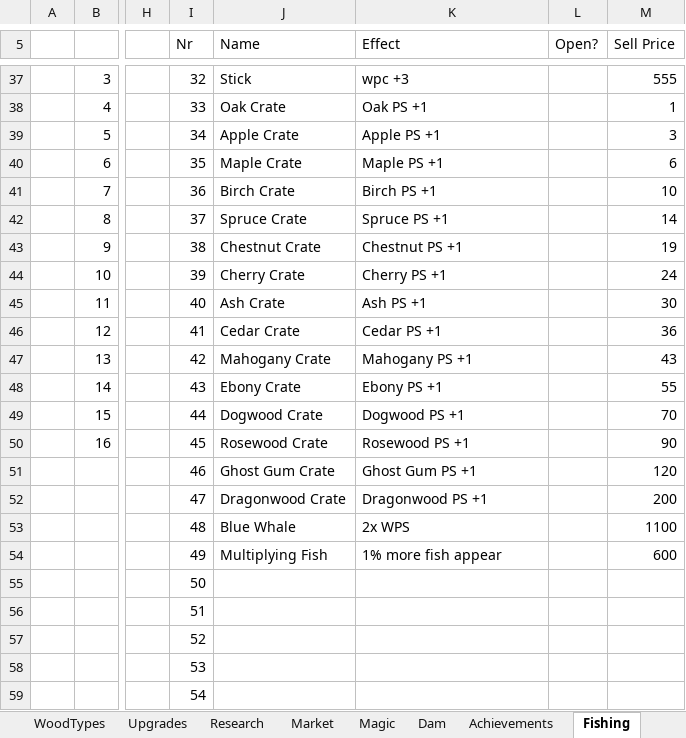
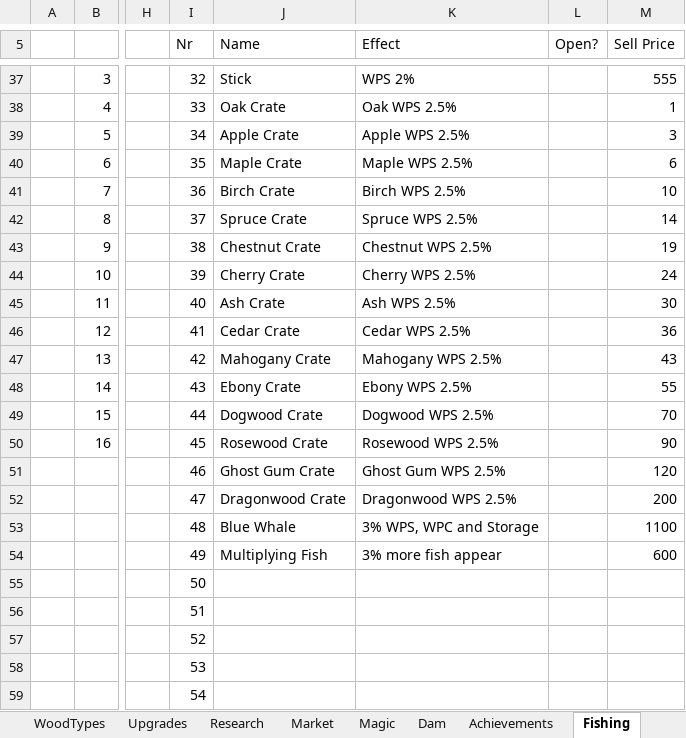
Before and after one commit to mdbernhards/BeaverIncremental, an Excel workbook: Beavers incremental mega sheet.xlsx, sheet Fishing, drawn as a sheet; only a part is shown, gaps mark what is left out; values as stored, in another font and other column widths than the file's, no borders; the diff covers the shown part only; the diff names each change by its address in the sheet, - before the commit and + after, or states it on an @@ line.

Commit message:
Fishing Bonuses, Improvements and Values
Updated and added new Upgrades, Research and Magic Upgrades related to fishing
Fixed and Applied ResourceValues for Fishing
Added ValueCalculations for fishing bonuses and shop items
Fixed Fishing bugs

```diff
--- a/Beavers incremental mega sheet.xlsx (sheet Fishing)
+++ b/Beavers incremental mega sheet.xlsx (sheet Fishing)
-K37 (Effect): wpc +3
+K37 (Effect): WPS 2%
-K38 (Effect): Oak PS +1
+K38 (Effect): Oak WPS 2.5%
-K39 (Effect): Apple PS +1
+K39 (Effect): Apple WPS 2.5%
-K40 (Effect): Maple PS +1
+K40 (Effect): Maple WPS 2.5%
-K41 (Effect): Birch PS +1
+K41 (Effect): Birch WPS 2.5%
-K42 (Effect): Spruce PS +1
+K42 (Effect): Spruce WPS 2.5%
-K43 (Effect): Chestnut PS +1
+K43 (Effect): Chestnut WPS 2.5%
-K44 (Effect): Cherry PS +1
+K44 (Effect): Cherry WPS 2.5%
-K45 (Effect): Ash PS +1
+K45 (Effect): Ash WPS 2.5%
-K46 (Effect): Cedar PS +1
+K46 (Effect): Cedar WPS 2.5%
-K47 (Effect): Mahogany PS +1
+K47 (Effect): Mahogany WPS 2.5%
-K48 (Effect): Ebony PS +1
+K48 (Effect): Ebony WPS 2.5%
-K49 (Effect): Dogwood PS +1
+K49 (Effect): Dogwood WPS 2.5%
-K50 (Effect): Rosewood PS +1
+K50 (Effect): Rosewood WPS 2.5%
-K51 (Effect): Ghost Gum PS +1
+K51 (Effect): Ghost Gum WPS 2.5%
-K52 (Effect): Dragonwood PS +1
+K52 (Effect): Dragonwood WPS 2.5%
-K53 (Effect): 2x WPS
+K53 (Effect): 3% WPS, WPC and Storage
-K54 (Effect): 1% more fish appear
+K54 (Effect): 3% more fish appear
```
Also changed, not shown: 20 added rows and 22 edited cells elsewhere in this sheet, 14 other files.
